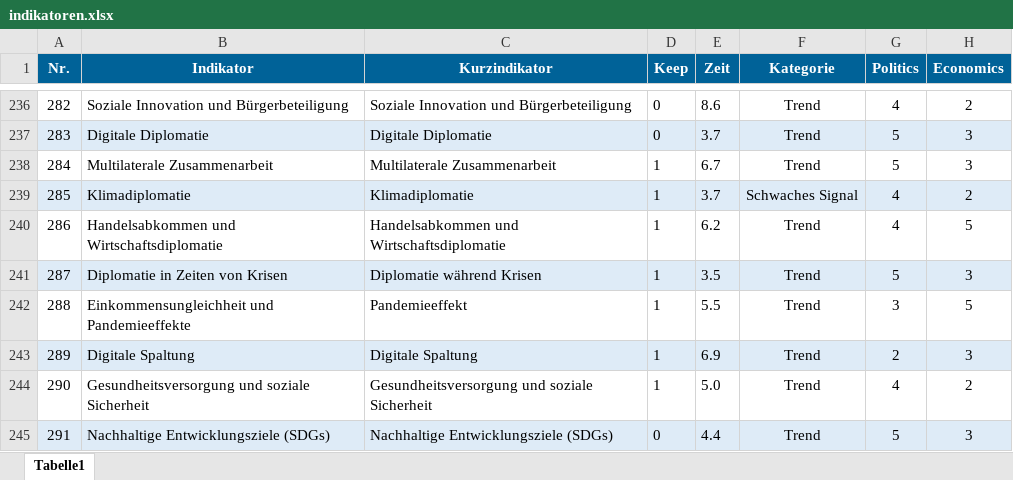
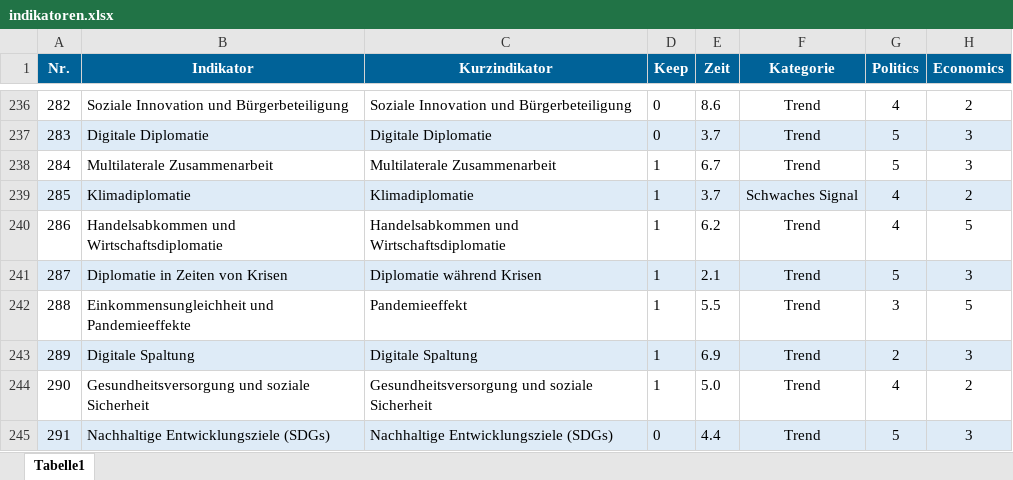
Before and after one commit to clausenk/Projekt2023, an Excel workbook: indikatoren.xlsx, sheet Tabelle1, drawn as a sheet; only a part is shown, gaps mark what is left out; values as stored, in another font and other column widths than the file's, no borders; the diff covers the shown part only; the diff names each change by its address in the sheet, - before the commit and + after, or states it on an @@ line.

```diff
--- a/indikatoren.xlsx (sheet Tabelle1)
+++ b/indikatoren.xlsx (sheet Tabelle1)
-E241 (Zeit): 3.5
+E241 (Zeit): 2.1
```
Also changed, not shown: 1 added row and 46 edited cells elsewhere in this sheet, 2 other files.
